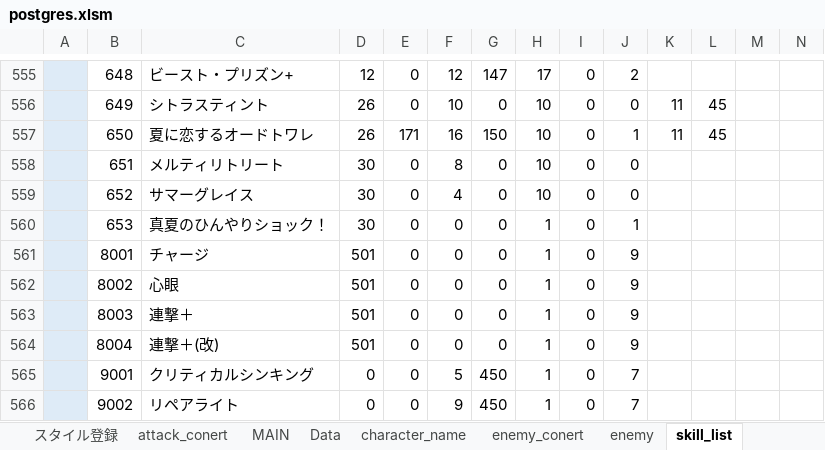
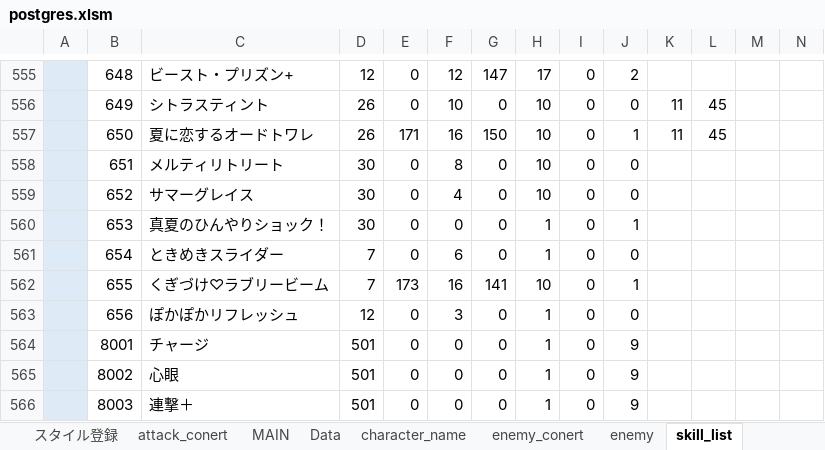
Before and after one commit to reliruleru00/hevburn, an Excel workbook: postgres.xlsm, sheet skill_list, drawn as a sheet; only a part is shown, gaps mark what is left out; the shorter side is filled out with more unchanged rows; values as stored, in another font and other column widths than the file's, no borders; charts and pictures not drawn; rows hold the shown columns only; the diff names each change by its address in the sheet, - before the commit and + after, or states it on an @@ line.

```diff
--- a/postgres.xlsm (sheet skill_list)
+++ b/postgres.xlsm (sheet skill_list)
+row 561:  | 654 | ときめきスライダー | 7 | 0 | 6 | 0 | 1 | 0 | 0
+row 562:  | 655 | くぎづけ♡ラブリービーム | 7 | 173 | 16 | 141 | 10 | 0 | 1
+row 563:  | 656 | ぽかぽかリフレッシュ | 12 | 0 | 3 | 0 | 1 | 0 | 0
```
Also changed, not shown: sheet skill_buff, sheet スタイル登録, sheet ability, sheet attack_conert, sheet character_style, sheet skill_attack, 1 more sheet, 10 other files.
